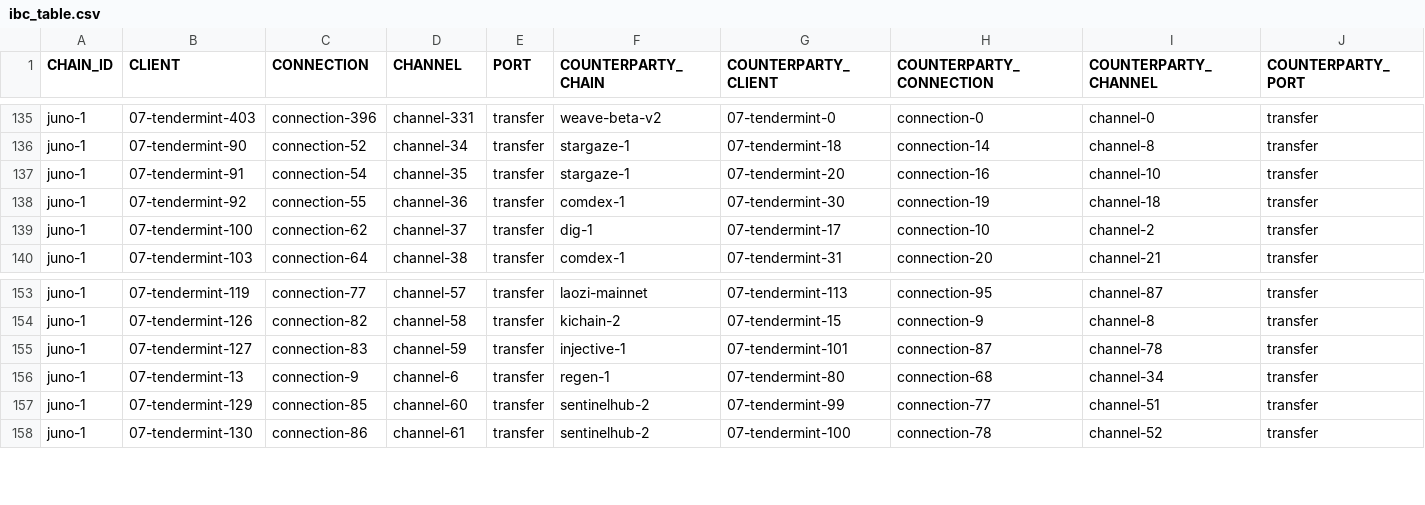
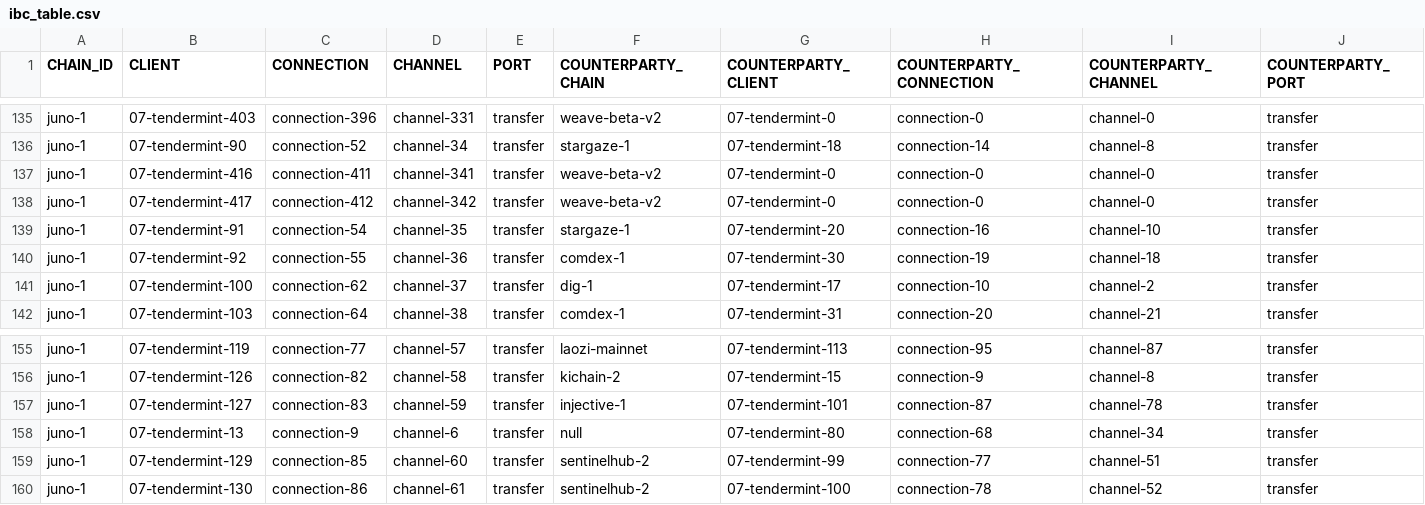
Before and after one commit to clemensgg/ibc-tables, a CSV file: juno/ibc_table.csv, drawn as a sheet; only a part is shown, gaps mark what is left out.

```diff
--- a/juno/ibc_table.csv
+++ b/juno/ibc_table.csv
@@ -136,2 +136,4 @@ juno-1, 07-tendermint-403, connection-396, channel-331, transfer, weave-beta-v2,
 juno-1, 07-tendermint-90, connection-52, channel-34, transfer, stargaze-1, 07-tendermint-18, connection-14, channel-8, transfer
+juno-1, 07-tendermint-416, connection-411, channel-341, transfer, weave-beta-v2, 07-tendermint-0, connection-0, channel-0, transfer
+juno-1, 07-tendermint-417, connection-412, channel-342, transfer, weave-beta-v2, 07-tendermint-0, connection-0, channel-0, transfer
 juno-1, 07-tendermint-91, connection-54, channel-35, transfer, stargaze-1, 07-tendermint-20, connection-16, channel-10, transfer
@@ -155,3 +157,3 @@ juno-1, 07-tendermint-126, connection-82, channel-58, transfer, kichain-2, 07-te
 juno-1, 07-tendermint-127, connection-83, channel-59, transfer, injective-1, 07-tendermint-101, connection-87, channel-78, transfer
-juno-1, 07-tendermint-13, connection-9, channel-6, transfer, regen-1, 07-tendermint-80, connection-68, channel-34, transfer
+juno-1, 07-tendermint-13, connection-9, channel-6, transfer, null, 07-tendermint-80, connection-68, channel-34, transfer
 juno-1, 07-tendermint-129, connection-85, channel-60, transfer, sentinelhub-2, 07-tendermint-99, connection-77, channel-51, transfer
```
